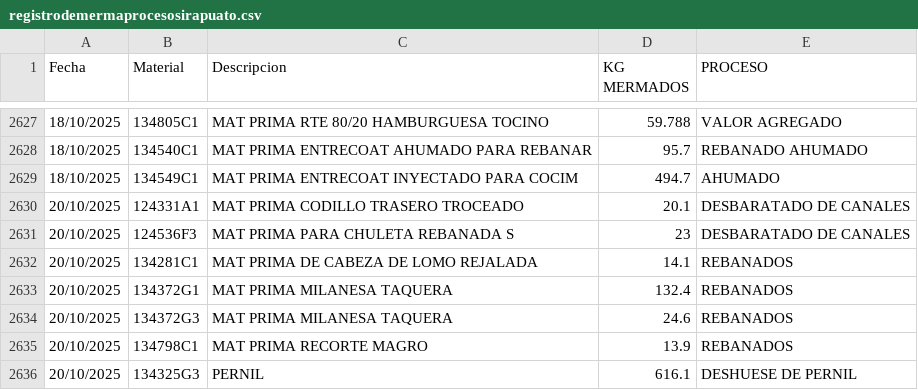
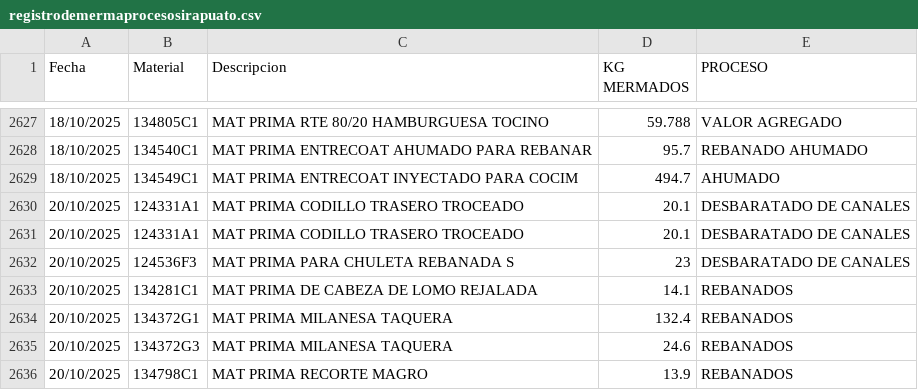
Before and after one commit to rosaliolh/basedatos, a CSV file: registrodemermaprocesosirapuato.csv, drawn as a sheet; only a part is shown, gaps mark what is left out; the shorter side is filled out with more unchanged rows.

Commit message:
Update registrodemermaprocesosirapuato.csv

```diff
--- a/registrodemermaprocesosirapuato.csv
+++ b/registrodemermaprocesosirapuato.csv
@@ -2630,2 +2630,3 @@ Fecha,Material,Descripcion,KG MERMADOS,PROCESO
 20/10/2025,124331A1,MAT PRIMA CODILLO TRASERO TROCEADO,20.1,DESBARATADO DE CANALES
+20/10/2025,124331A1,MAT PRIMA CODILLO TRASERO TROCEADO,20.1,DESBARATADO DE CANALES
 20/10/2025,124536F3,MAT PRIMA PARA CHULETA REBANADA S,23,DESBARATADO DE CANALES
```
